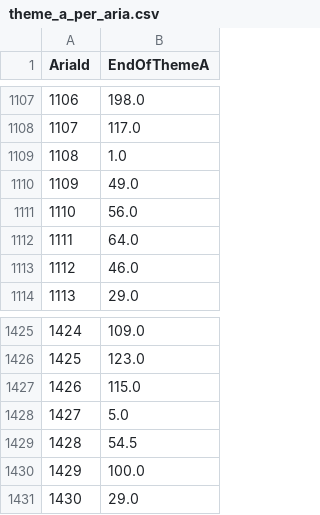
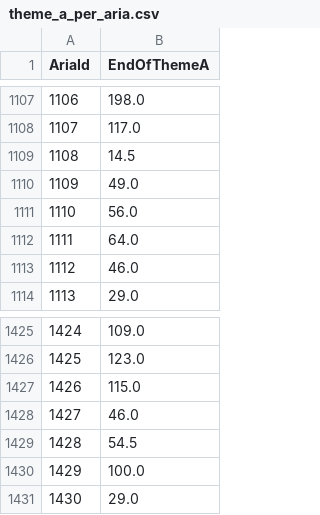
Before and after one commit to DIDONEproject/musif, a CSV file: metadata/score/theme_a_per_aria.csv, drawn as a sheet; only a part is shown, gaps mark what is left out; the diff covers the shown part only; the diff names each change by its address in the sheet, - before the commit and + after, or states it on an @@ line.

```diff
--- a/metadata/score/theme_a_per_aria.csv
+++ b/metadata/score/theme_a_per_aria.csv
-B1109 (EndOfThemeA): 1.0
+B1109 (EndOfThemeA): 14.5
-B1428 (EndOfThemeA): 5.0
+B1428 (EndOfThemeA): 46.0
```
Also changed, not shown: 42 added rows, 15 removed rows, 3 edited cells and row numbers in column A elsewhere in this file, metadata/score/aria.csv, metadata/score/clefs.csv, 25 other files.
